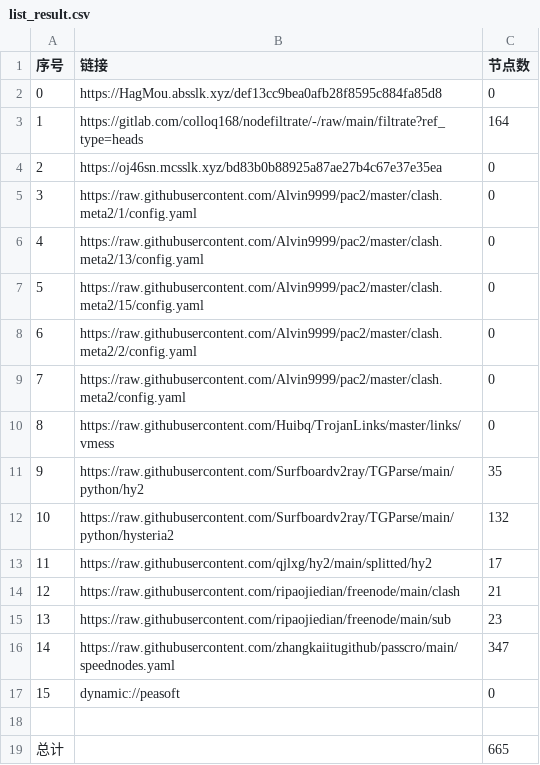
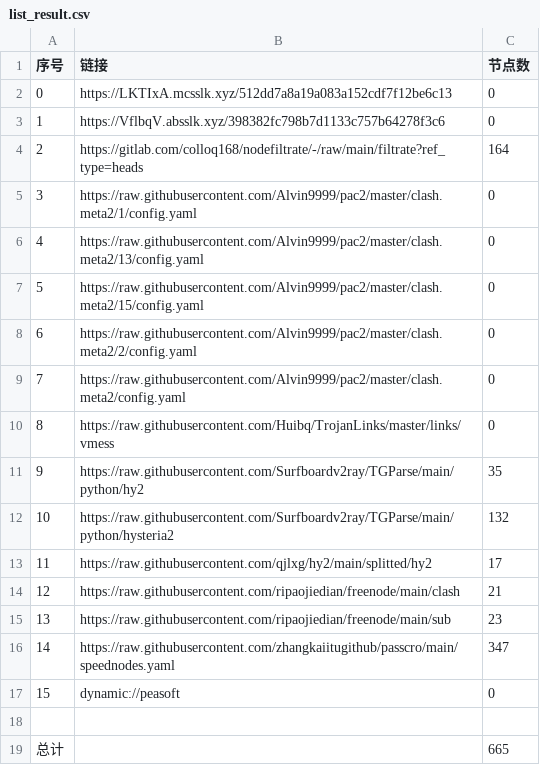
Before and after one commit to yg8080/AutoMergePublicNodes, a CSV file: list_result.csv, drawn as a sheet.

```diff
--- a/list_result.csv
+++ b/list_result.csv
@@ -1,5 +1,5 @@
 序号,链接,节点数
-0,https://HagMou.absslk.xyz/def13cc9bea0afb28f8595c884fa85d8,0
-1,https://gitlab.com/colloq168/nodefiltrate/-/raw/main/filtrate?ref_type=heads,164
-2,https://oj46sn.mcsslk.xyz/bd83b0b88925a87ae27b4c67e37e35ea,0
+0,https://LKTIxA.mcsslk.xyz/512dd7a8a19a083a152cdf7f12be6c13,0
+1,https://VflbqV.absslk.xyz/398382fc798b7d1133c757b64278f3c6,0
+2,https://gitlab.com/colloq168/nodefiltrate/-/raw/main/filtrate?ref_type=heads,164
 3,https://raw.githubusercontent.com/Alvin9999/pac2/master/clash.meta2/1/config.yaml,0
```
Also changed, not shown: 22 other files.
